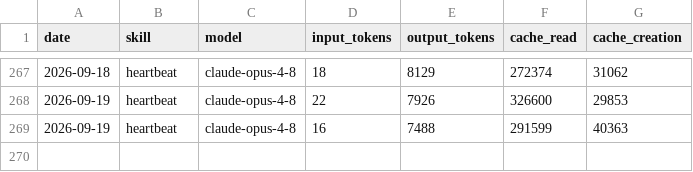
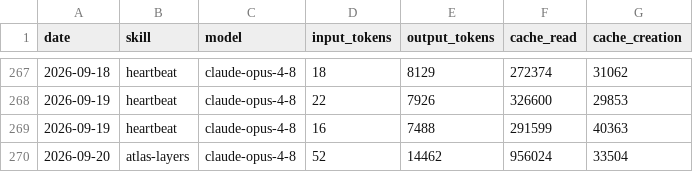
Before and after one commit to swarm-ai-research/aeon-atlas, a CSV file: memory/token-usage.csv, drawn as a sheet; only a part is shown, gaps mark what is left out; the diff names each change by its address in the sheet, - before the commit and + after, or states it on an @@ line.

Commit message:
chore(atlas-layers): auto-commit 2026-09-20

```diff
--- a/memory/token-usage.csv
+++ b/memory/token-usage.csv
+row 270: 2026-09-20 | atlas-layers | claude-opus-4-8 | 52 | 14462 | 956024 | 33504
```
Also changed, not shown: 5 other files.
